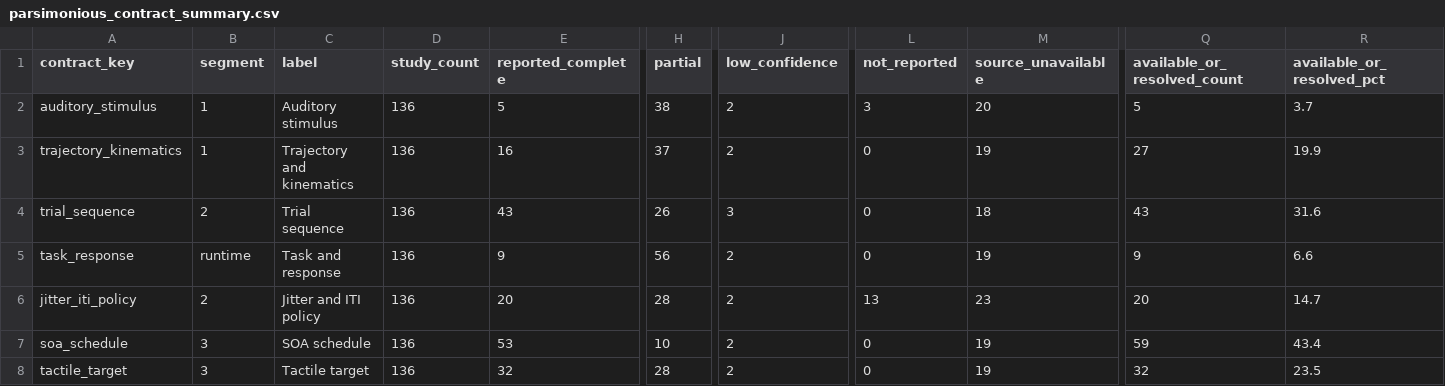
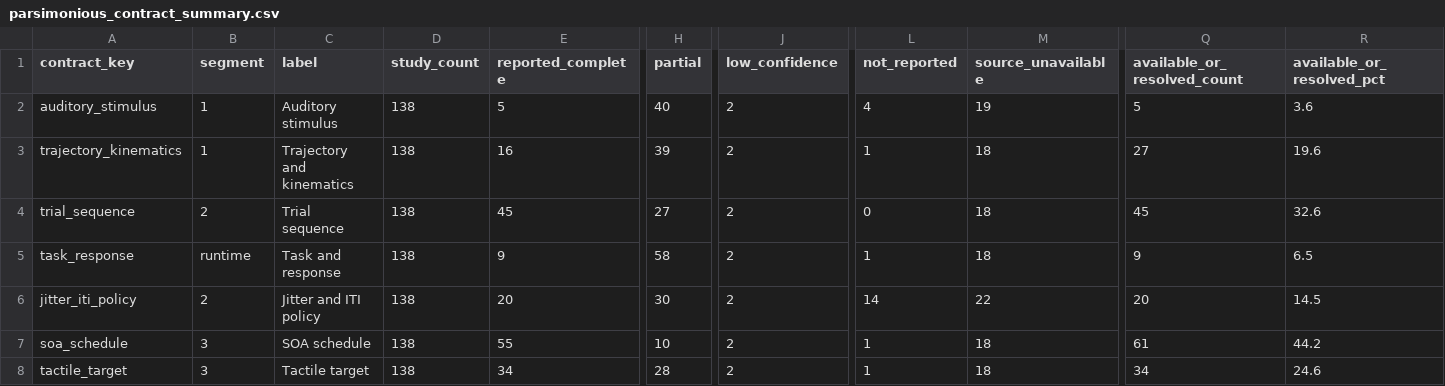
Before and after one commit to GeorgeFejer91/pps-kit, a CSV file: For-AI/research/literature/audiotactile-paper-metadata-audit/publication-parameter-matrix/parsimonious_contract_summary.csv, drawn as a sheet; only a part is shown, gaps mark what is left out; the diff covers the shown part only; the diff names each change by its address in the sheet, - before the commit and + after, or states it on an @@ line.

```diff
--- a/For-AI/research/literature/audiotactile-paper-metadata-audit/publication-parameter-matrix/parsimonious_contract_summary.csv
+++ b/For-AI/research/literature/audiotactile-paper-metadata-audit/publication-parameter-matrix/parsimonious_contract_summary.csv
-D2:D8 (study_count): 136
+D2:D8 (study_count): 138
-H2 (partial): 38
+H2 (partial): 40
-L2 (not_reported): 3
+L2 (not_reported): 4
-M2 (source_unavailable): 20
+M2 (source_unavailable): 19
-R2 (available_or_resolved_pct): 3.7
+R2 (available_or_resolved_pct): 3.6
-H3 (partial): 37
+H3 (partial): 39
-L3 (not_reported): 0
+L3 (not_reported): 1
-M3 (source_unavailable): 19
+M3 (source_unavailable): 18
-R3 (available_or_resolved_pct): 19.9
+R3 (available_or_resolved_pct): 19.6
-E4 (reported_complete): 43
+E4 (reported_complete): 45
-H4 (partial): 26
+H4 (partial): 27
-J4 (low_confidence): 3
+J4 (low_confidence): 2
-Q4 (available_or_resolved_count): 43
+Q4 (available_or_resolved_count): 45
-R4 (available_or_resolved_pct): 31.6
+R4 (available_or_resolved_pct): 32.6
-H5 (partial): 56
+H5 (partial): 58
-L5 (not_reported): 0
+L5 (not_reported): 1
-M5 (source_unavailable): 19
+M5 (source_unavailable): 18
-R5 (available_or_resolved_pct): 6.6
+R5 (available_or_resolved_pct): 6.5
-H6 (partial): 28
+H6 (partial): 30
-L6 (not_reported): 13
+L6 (not_reported): 14
-M6 (source_unavailable): 23
+M6 (source_unavailable): 22
-R6 (available_or_resolved_pct): 14.7
+R6 (available_or_resolved_pct): 14.5
-E7 (reported_complete): 53
+E7 (reported_complete): 55
-L7:L8 (not_reported): 0
+L7:L8 (not_reported): 1
-M7:M8 (source_unavailable): 19
+M7:M8 (source_unavailable): 18
-Q7 (available_or_resolved_count): 59
+Q7 (available_or_resolved_count): 61
-R7 (available_or_resolved_pct): 43.4
+R7 (available_or_resolved_pct): 44.2
-E8 (reported_complete): 32
+E8 (reported_complete): 34
-Q8 (available_or_resolved_count): 32
+Q8 (available_or_resolved_count): 34
-R8 (available_or_resolved_pct): 23.5
+R8 (available_or_resolved_pct): 24.6
```
Also changed, not shown: 26 edited cells elsewhere in this file, For-AI/research/literature/audiotactile-paper-metadata-audit/publication-parameter-matrix/publication_current_toolkit_input_matrix.csv, For-AI/research/literature/audiotactile-paper-metadata-audit/publication-parameter-matrix/publication_parsimonious_status_matrix.csv, 28 other files.
